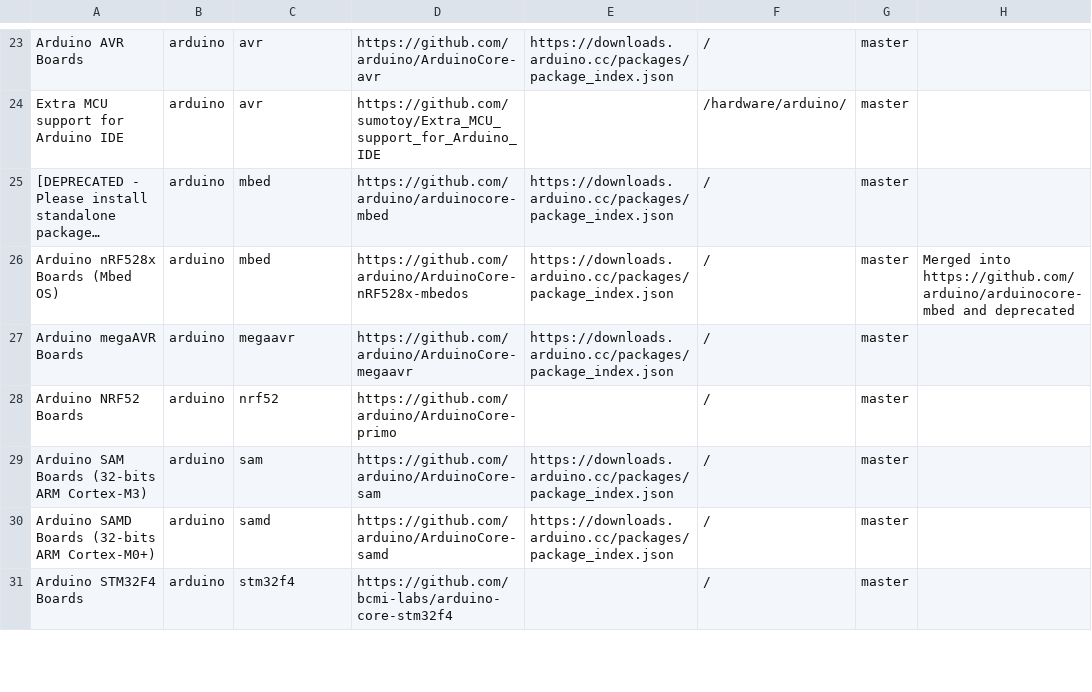
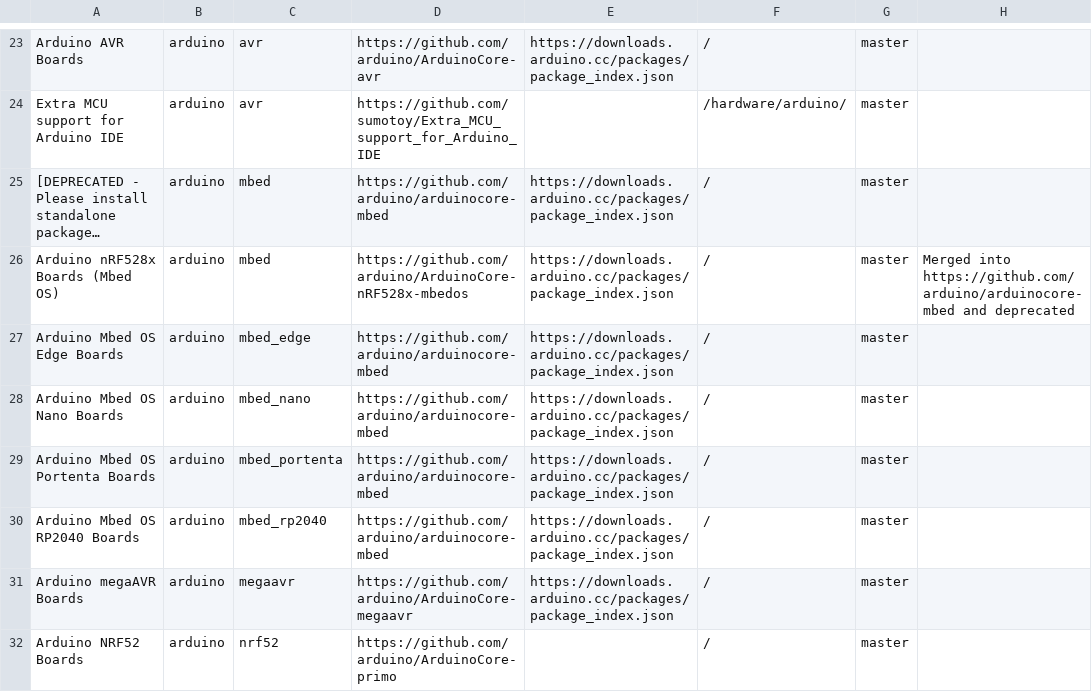
Before and after one commit to per1234/inoplatforms, a TSV file: ino-hardware-package-list.tsv, drawn as a sheet; only a part is shown, gaps mark what is left out; the shorter side is filled out with more unchanged rows; long unchanged cells end in …; the diff names each change by its address in the sheet, - before the commit and + after, or states it on an @@ line.

Commit message:
Add new arduino:mbed variants
arduino:mbed was split into multiple architectures.

```diff
--- a/ino-hardware-package-list.tsv
+++ b/ino-hardware-package-list.tsv
+row 27: Arduino Mbed OS Edge Boards | arduino | mbed_edge | https://github.com/arduino/arduinocore-mbed | https://downloads.arduino.cc/packages/package_index.json | / | master
+row 28: Arduino Mbed OS Nano Boards | arduino | mbed_nano | https://github.com/arduino/arduinocore-mbed | https://downloads.arduino.cc/packages/package_index.json | / | master
+row 29: Arduino Mbed OS Portenta Boards | arduino | mbed_portenta | https://github.com/arduino/arduinocore-mbed | https://downloads.arduino.cc/packages/package_index.json | / | master
+row 30: Arduino Mbed OS RP2040 Boards | arduino | mbed_rp2040 | https://github.com/arduino/arduinocore-mbed | https://downloads.arduino.cc/packages/package_index.json | / | master
```
